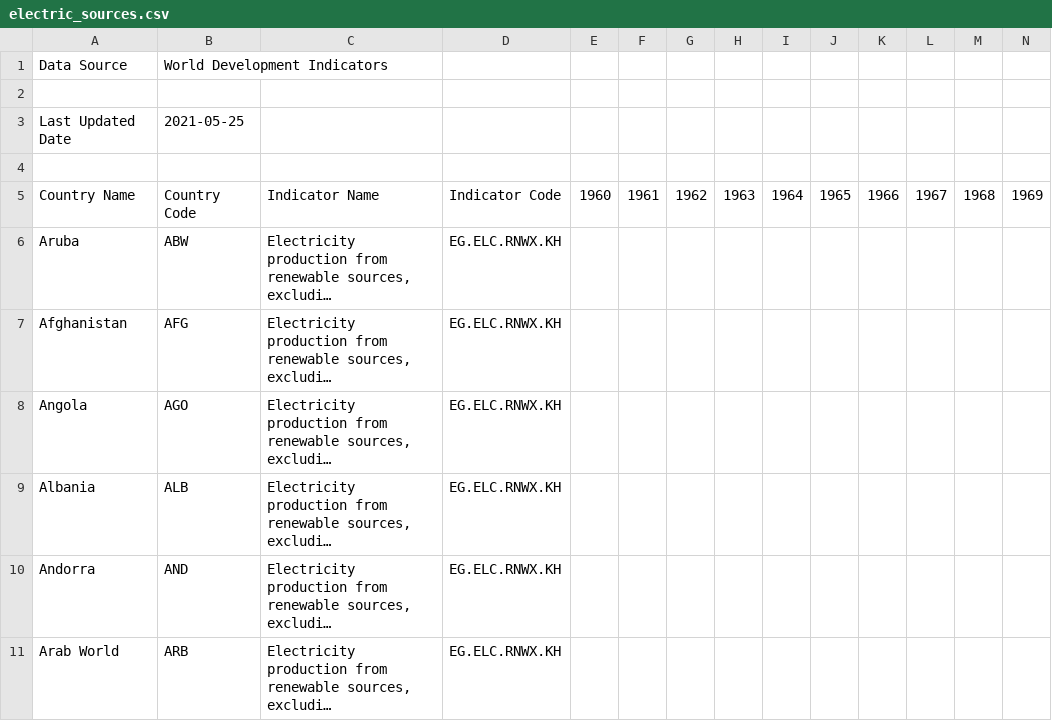
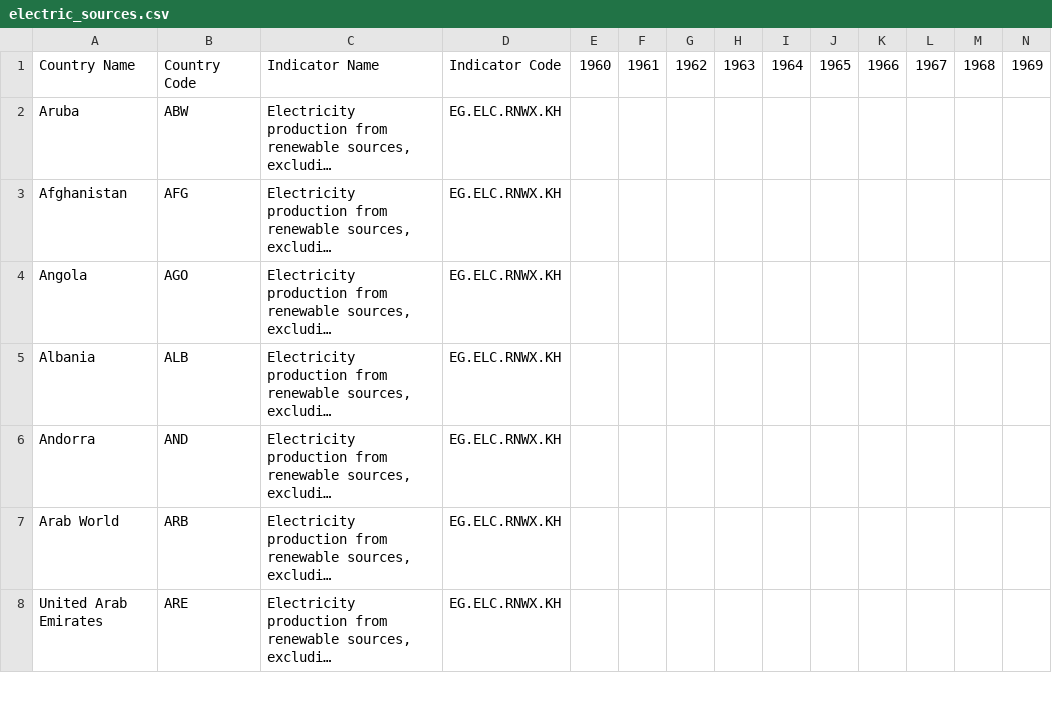
Before and after one commit to charlotteseehagen/dbsflexer2021, a CSV file: project/data_sets/electric_sources.csv, drawn as a sheet; only a part is shown; the shorter side is filled out with more unchanged rows; long unchanged cells end in …; rows hold the shown columns only; the diff names each change by its address in the sheet, - before the commit and + after, or states it on an @@ line.

Commit message:
Cleaned and merged datasets. Ready to import ...

```diff
--- a/project/data_sets/electric_sources.csv
+++ b/project/data_sets/electric_sources.csv
-row 1: Data Source | World Development Indicators
-row 2: (empty)
-row 3: Last Updated Date | 2021-05-25
-row 4: (empty)
```
Also changed, not shown: 2 other files.
